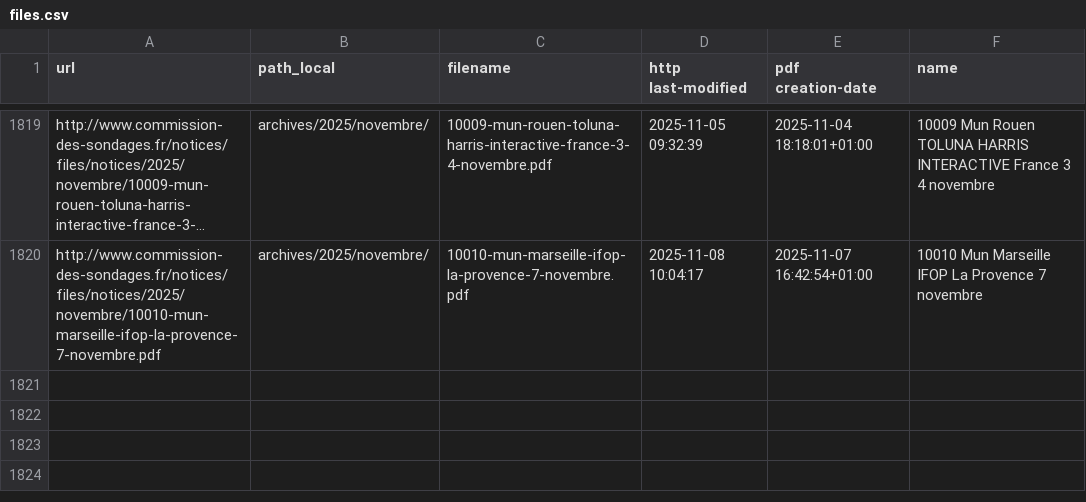
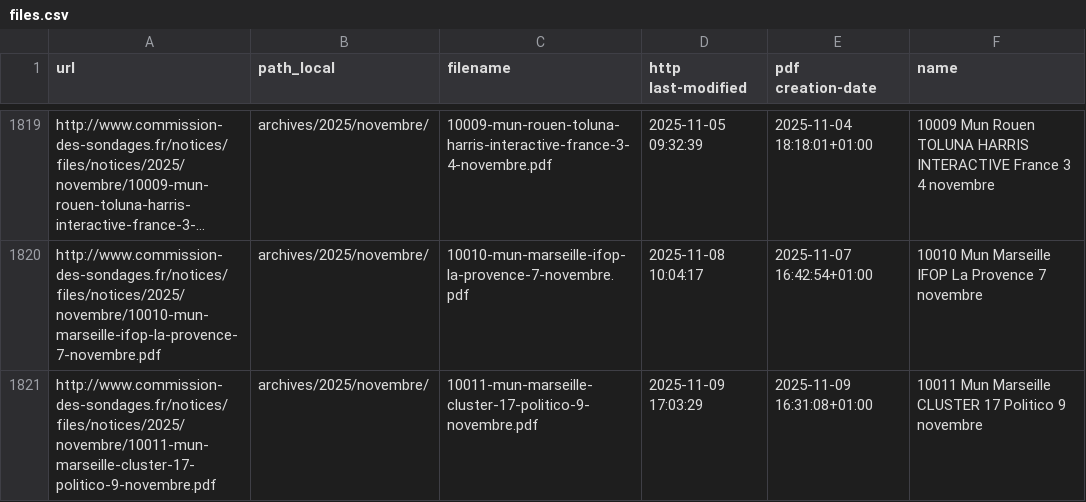
Before and after one commit to nsppolls/sondages-commission-index, a CSV file: files.csv, drawn as a sheet; only a part is shown, gaps mark what is left out; long unchanged cells end in …; the diff names each change by its address in the sheet, - before the commit and + after, or states it on an @@ line.

```diff
--- a/files.csv
+++ b/files.csv
+row 1821: http://www.commission-des-sondages.fr/notices/files/notices/2025/novembre/10011-mun-marseille-cluster-17-politico-9-novembre.pdf | archives/2025/novembre/ | 10011-mun-marseille-cluster-17-politico-9-novembre.pdf | 2025-11-09 17:03:29 | 2025-11-09 16:31:08+01:00 | 10011 Mun Marseille CLUSTER 17 Politico 9 novembre
```
Also changed, not shown: base.csv, 1 other file.
